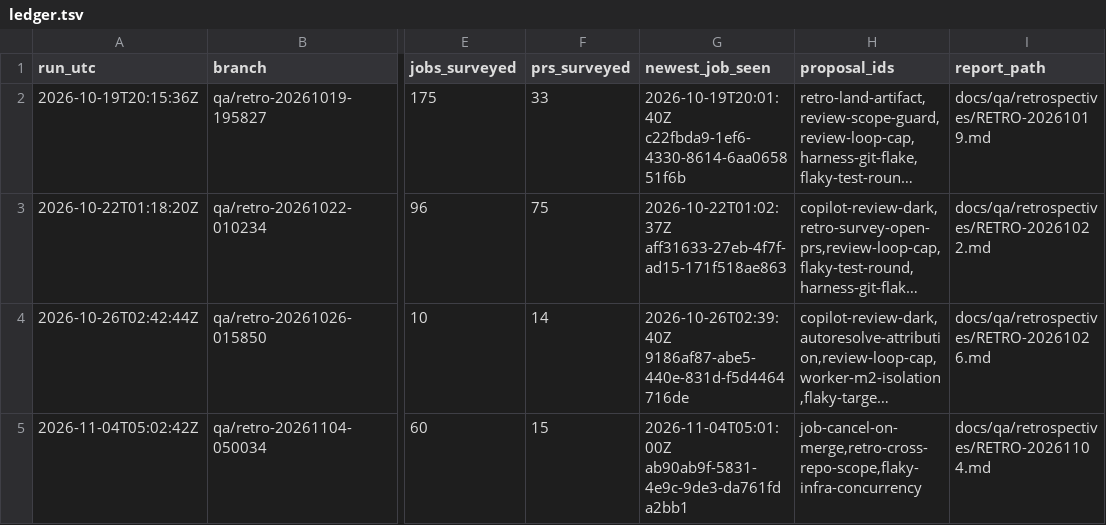
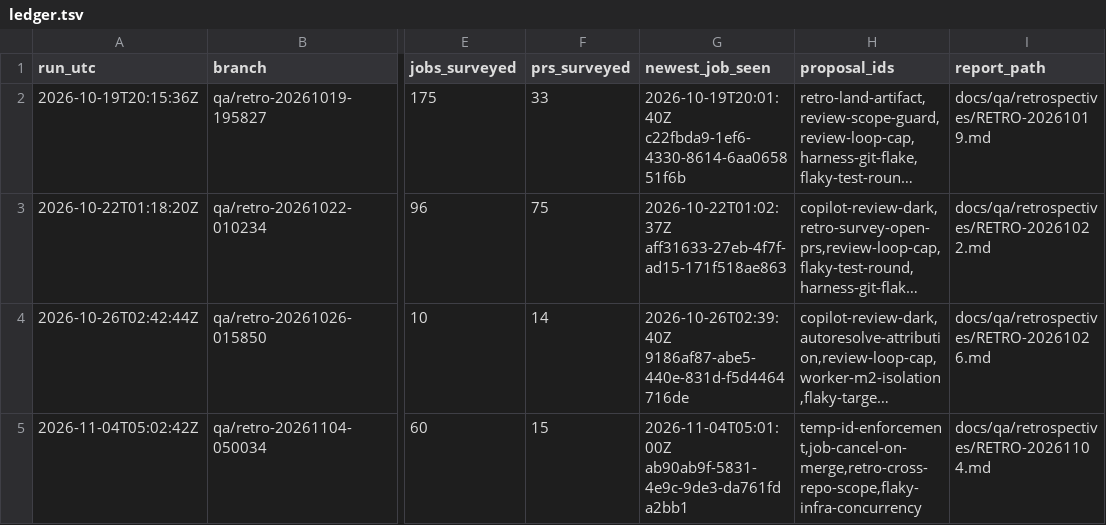
Before and after one commit to almostrealism/common, a TSV file: docs/qa/retrospectives/ledger.tsv, drawn as a sheet; only a part is shown, gaps mark what is left out; long unchanged cells end in …; the diff names each change by its address in the sheet, - before the commit and + after, or states it on an @@ line.

Commit message:
Cover temporary-identifier defect and fix review points in RETRO-20261104
Add finding F7 (ephemeral identifiers baked into permanent assets are
documented but not mechanically enforced) and top-ranked proposal P1
(temp-id-enforcement), grounded in the in-window PR #831 instance, in
response to the owner's directive that this retrospective must cover the
temporary-identifier problem. Renumber the remaining proposals to P2-P4
and update the ledger proposal_ids accordingly.

Also resolve the two Copilot review points: correct the Copilot-review
snapshot bullet from "both" to "all three" owner ci/ PRs (#831/#832/#833),
and distinguish the two genuinely benign non-QA failures (#767, #730) from
the #800 post-merge worker stall, which is a genuine operational cost and
the basis for proposal P2.

Only docs/qa/retrospectives/ changed.

```diff
--- a/docs/qa/retrospectives/ledger.tsv
+++ b/docs/qa/retrospectives/ledger.tsv
-H5 (proposal_ids): job-cancel-on-merge,retro-cross-repo-scope,flaky-infra-concurrency
+H5 (proposal_ids): temp-id-enforcement,job-cancel-on-merge,retro-cross-repo-scope,flaky-infra-concurrency
```
Also changed, not shown: 1 other file.
